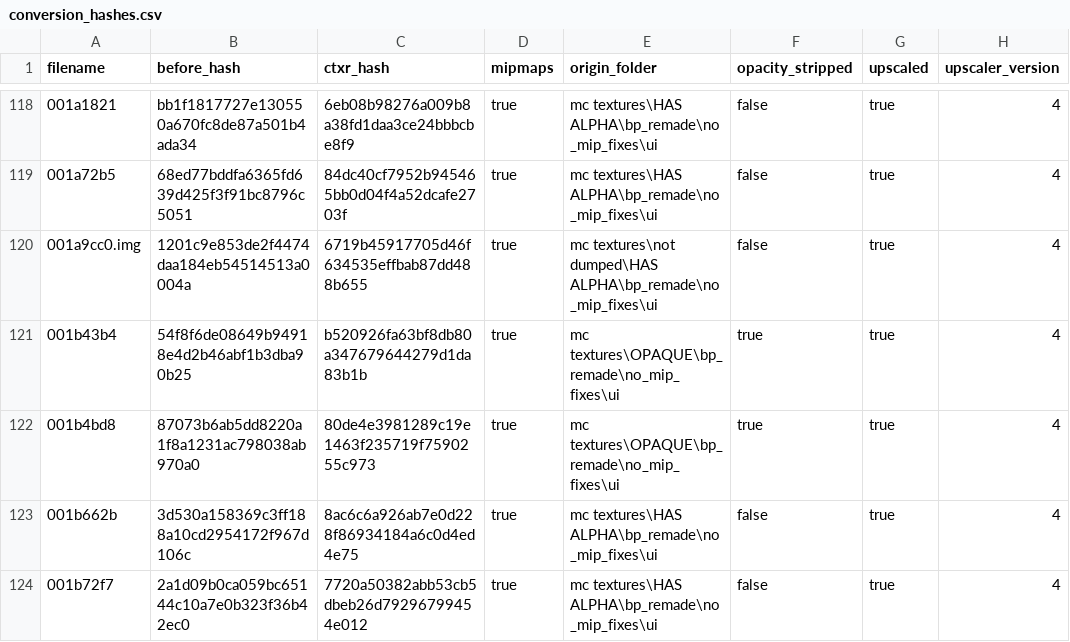
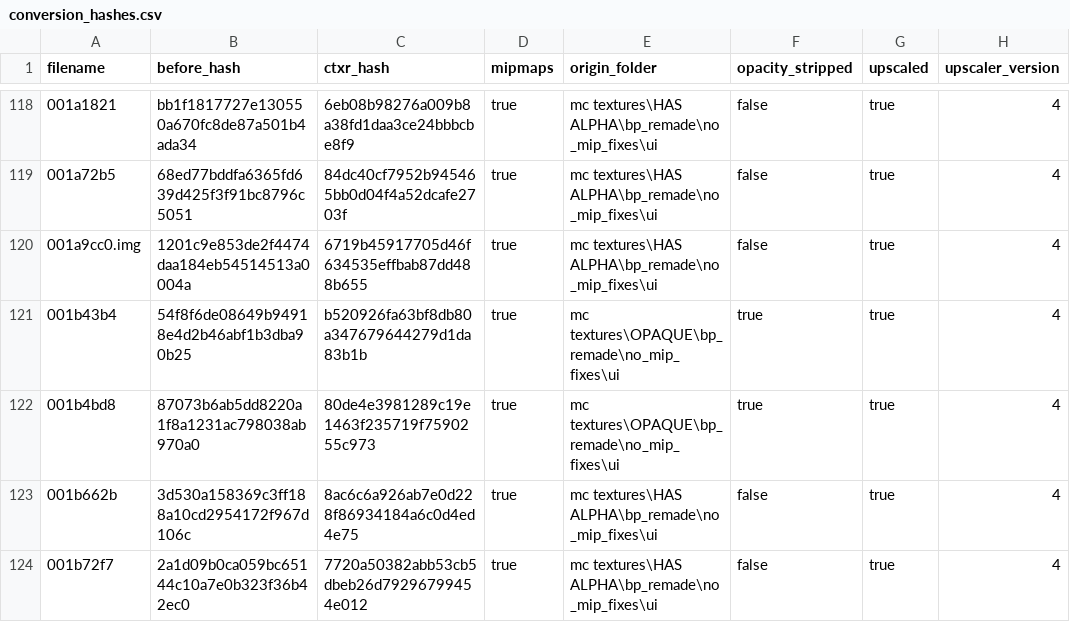
Before and after one commit to ShizCalev/MGS3-Upscaled-UI-Textures, a CSV file: Textures/Staging - 4x Upscaled/textures/flatlist/ovr_stm/_win/conversion_hashes.csv, drawn as a sheet; only a part is shown, gaps mark what is left out; the diff covers the shown part only; the diff names each change by its address in the sheet, - before the commit and + after, or states it on an @@ line.

```diff
--- a/Textures/Staging - 4x Upscaled/textures/flatlist/ovr_stm/_win/conversion_hashes.csv
+++ b/Textures/Staging - 4x Upscaled/textures/flatlist/ovr_stm/_win/conversion_hashes.csv
-E120 (origin_folder): mc textures\not dumped\HAS ALPHA\bp_remade\no_mip_fixes\ui
+E120 (origin_folder): mc textures\HAS ALPHA\bp_remade\no_mip_fixes\ui
```
Also changed, not shown: 76 edited cells elsewhere in this file, Textures/Staging - 2x Upscaled/textures/flatlist/ovr_stm/_win/conversion_hashes.csv.
